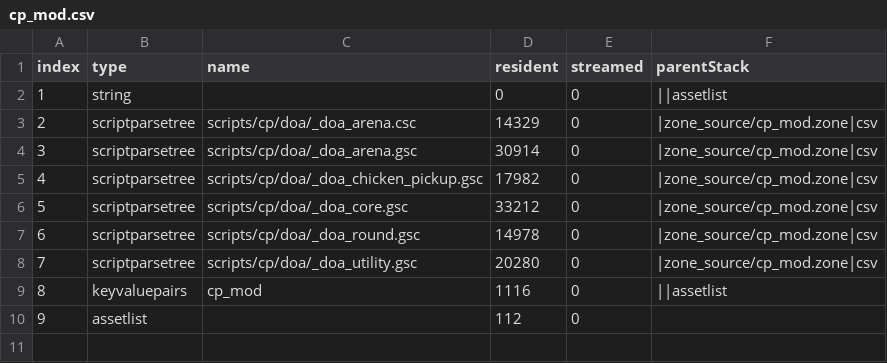
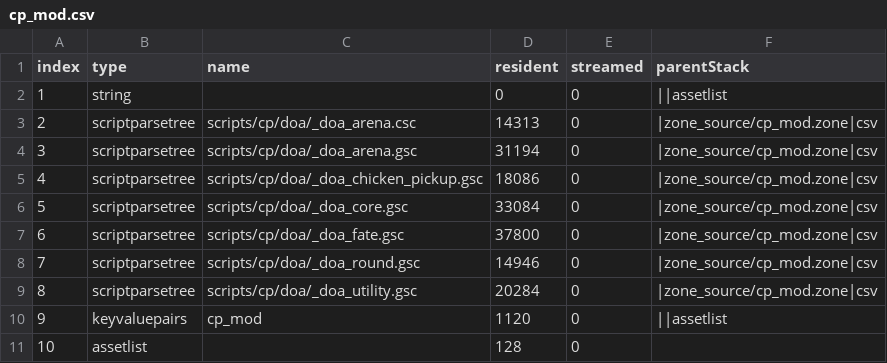
Before and after one commit to bczekalski/DOA2-Reimagined, a CSV file: zone_source/all/assetinfo/cp_mod.csv, drawn as a sheet; addresses are those after the commit; the diff names each change by its address in the sheet, - before the commit and + after, or states it on an @@ line.

```diff
--- a/zone_source/all/assetinfo/cp_mod.csv
+++ b/zone_source/all/assetinfo/cp_mod.csv
-D3 (resident): 14329
+D3 (resident): 14313
-D4 (resident): 30914
+D4 (resident): 31194
-D5 (resident): 17982
+D5 (resident): 18086
-D6 (resident): 33212
+D6 (resident): 33084
+row 7: 6 | scriptparsetree | scripts/cp/doa/_doa_fate.gsc | 37800 | 0 | |zone_source/cp_mod.zone|csv
@@ column A (index) renumbered from row 8 down @@
-D8 (resident): 14978
+D8 (resident): 14946
-D9 (resident): 20280
+D9 (resident): 20284
-D10 (resident): 1116
+D10 (resident): 1120
-D11 (resident): 112
+D11 (resident): 128
```
Also changed, not shown: zone_source/all/assetinfo/cp_mod_poolinfo.csv, zone_source/all/assetlist/cp_mod.csv, 41 other files.
